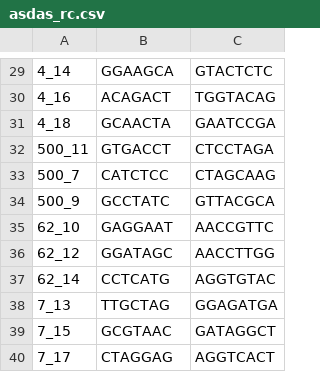
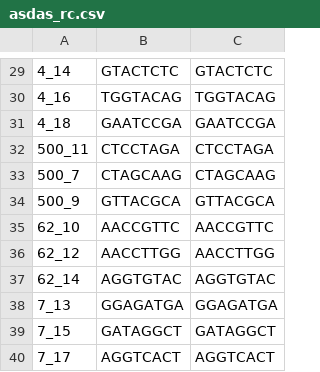
Before and after one commit to jiangweiyao/sg_samplesheet_converter, a CSV file: asdas_rc.csv, drawn as a sheet; only a part is shown, gaps mark what is left out; the diff covers the shown part only; the diff names each change by its address in the sheet, - before the commit and + after, or states it on an @@ line.

```diff
--- a/asdas_rc.csv
+++ b/asdas_rc.csv
-B29: GGAAGCA
+B29: GTACTCTC
-B30: ACAGACT
+B30: TGGTACAG
-B31: GCAACTA
+B31: GAATCCGA
-B32: GTGACCT
+B32: CTCCTAGA
-B33: CATCTCC
+B33: CTAGCAAG
-B34: GCCTATC
+B34: GTTACGCA
-B35: GAGGAAT
+B35: AACCGTTC
-B36: GGATAGC
+B36: AACCTTGG
-B37: CCTCATG
+B37: AGGTGTAC
-B38: TTGCTAG
+B38: GGAGATGA
-B39: GCGTAAC
+B39: GATAGGCT
-B40: CTAGGAG
+B40: AGGTCACT
```
Also changed, not shown: 29 edited cells elsewhere in this file, 2 other files.
